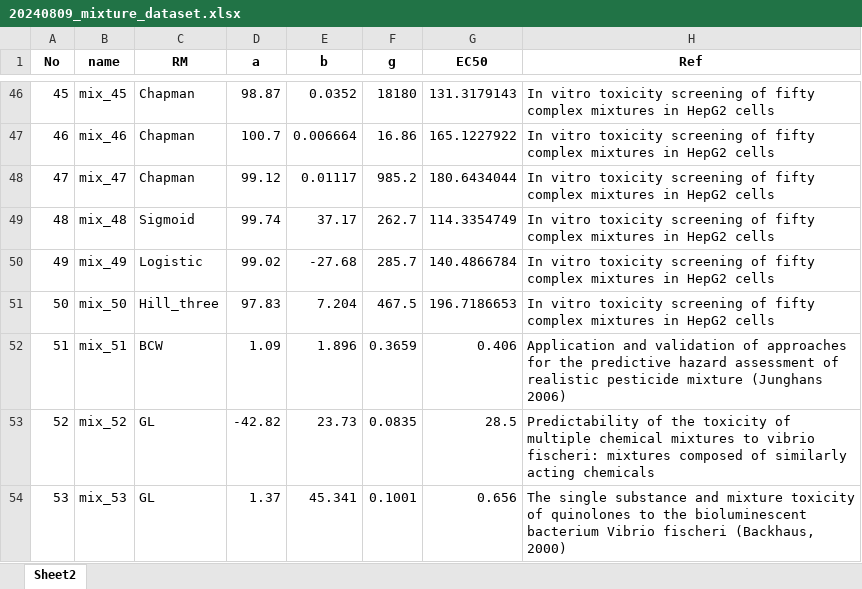
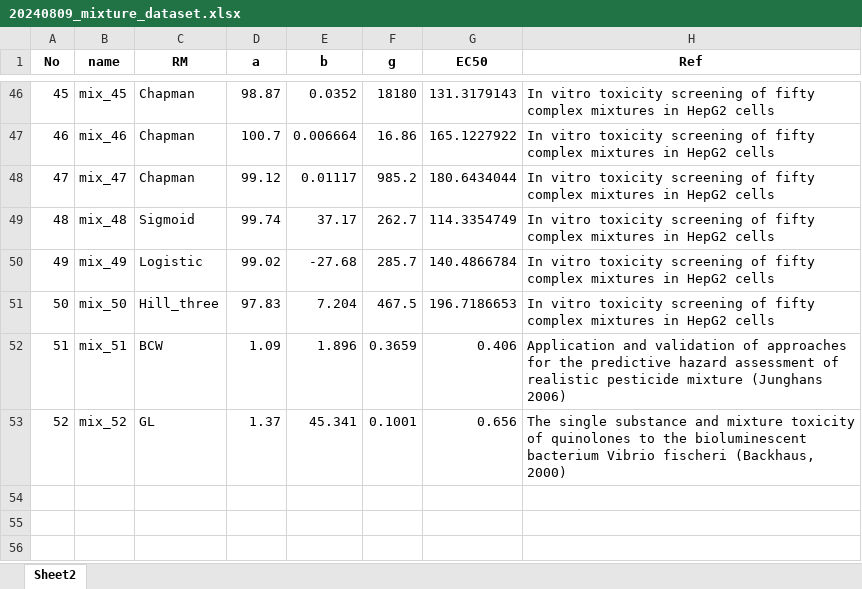
Before and after one commit to smw9552/FMDR, an Excel workbook: data/mixture_drc/20240809_mixture_dataset.xlsx, sheet Sheet2, drawn as a sheet; only a part is shown, gaps mark what is left out; values as stored, in another font and other column widths than the file's, no borders; removed rows and columns are numbered as before the commit, all else as after; the diff names each change by its address in the sheet, - before the commit and + after, or states it on an @@ line.

```diff
--- a/data/mixture_drc/20240809_mixture_dataset.xlsx (sheet Sheet2)
+++ b/data/mixture_drc/20240809_mixture_dataset.xlsx (sheet Sheet2)
-row 53: 52 | mix_52 | GL | -42.82 | 23.73 | 0.0835 | 28.5 | Predictability of the toxicity of multiple chemical mixtures to vibrio fischeri: mixtures composed of similarly acting chemicals
@@ column A (No) renumbered from row 53 down @@
-B53 (name): mix_53
+B53 (name): mix_52
```
Also changed, not shown: 58 other files.
